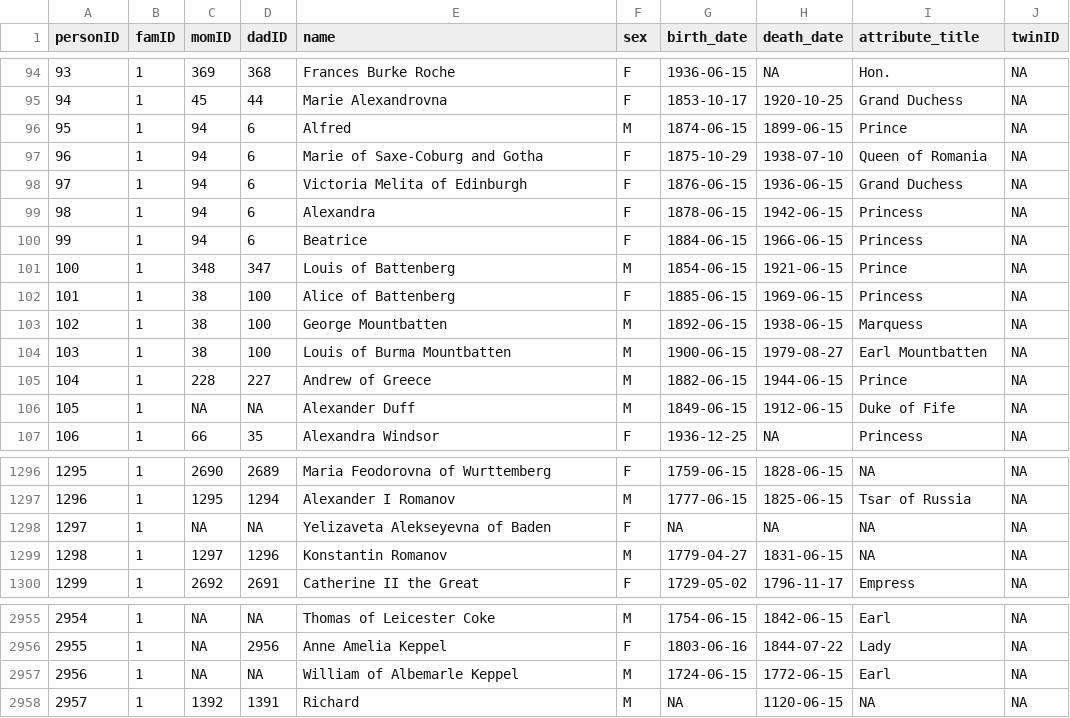
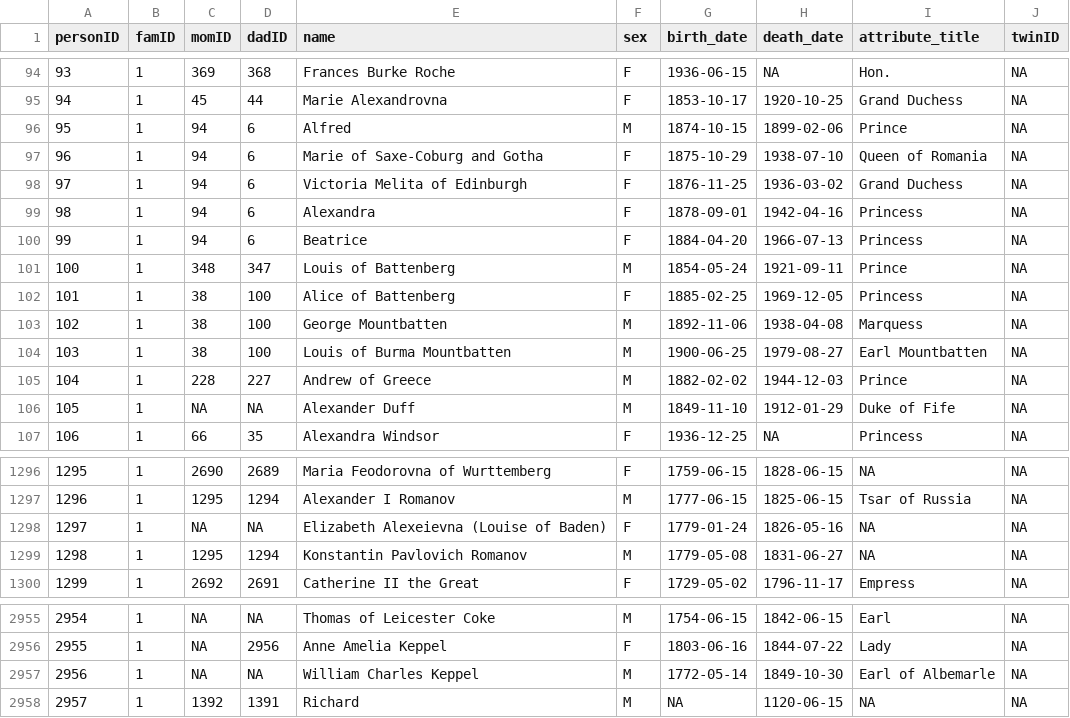
Before and after one commit to R-Computing-Lab/BGmisc, a CSV file: data-raw/royal92.csv, drawn as a sheet; only a part is shown, gaps mark what is left out; the diff covers the shown part only.

```diff
--- a/data-raw/royal92.csv
+++ b/data-raw/royal92.csv
@@ -95,13 +95,13 @@ personID,famID,momID,dadID,name,sex,birth_date,death_date,attribute_title,twinID
 94,1,45,44,Marie Alexandrovna,F,1853-10-17,1920-10-25,Grand Duchess,NA
-95,1,94,6,Alfred,M,1874-06-15,1899-06-15,Prince,NA
+95,1,94,6,Alfred,M,1874-10-15,1899-02-06,Prince,NA
 96,1,94,6,Marie of Saxe-Coburg and Gotha,F,1875-10-29,1938-07-10,Queen of Romania,NA
-97,1,94,6,Victoria Melita of Edinburgh,F,1876-06-15,1936-06-15,Grand Duchess,NA
-98,1,94,6,Alexandra,F,1878-06-15,1942-06-15,Princess,NA
-99,1,94,6,Beatrice,F,1884-06-15,1966-06-15,Princess,NA
-100,1,348,347,Louis of Battenberg,M,1854-06-15,1921-06-15,Prince,NA
-101,1,38,100,Alice of Battenberg,F,1885-06-15,1969-06-15,Princess,NA
-102,1,38,100,George Mountbatten,M,1892-06-15,1938-06-15,Marquess,NA
-103,1,38,100,Louis of Burma Mountbatten,M,1900-06-15,1979-08-27,Earl Mountbatten,NA
-104,1,228,227,Andrew of Greece,M,1882-06-15,1944-06-15,Prince,NA
-105,1,NA,NA,Alexander Duff,M,1849-06-15,1912-06-15,Duke of Fife,NA
+97,1,94,6,Victoria Melita of Edinburgh,F,1876-11-25,1936-03-02,Grand Duchess,NA
+98,1,94,6,Alexandra,F,1878-09-01,1942-04-16,Princess,NA
+99,1,94,6,Beatrice,F,1884-04-20,1966-07-13,Princess,NA
+100,1,348,347,Louis of Battenberg,M,1854-05-24,1921-09-11,Prince,NA
+101,1,38,100,Alice of Battenberg,F,1885-02-25,1969-12-05,Princess,NA
+102,1,38,100,George Mountbatten,M,1892-11-06,1938-04-08,Marquess,NA
+103,1,38,100,Louis of Burma Mountbatten,M,1900-06-25,1979-08-27,Earl Mountbatten,NA
+104,1,228,227,Andrew of Greece,M,1882-02-02,1944-12-03,Prince,NA
+105,1,NA,NA,Alexander Duff,M,1849-11-10,1912-01-29,Duke of Fife,NA
 106,1,66,35,Alexandra Windsor,F,1936-12-25,NA,Princess,NA
@@ -1297,4 +1297,4 @@ personID,famID,momID,dadID,name,sex,birth_date,death_date,attribute_title,twinID
 1296,1,1295,1294,Alexander I Romanov,M,1777-06-15,1825-06-15,Tsar of Russia,NA
-1297,1,NA,NA,Yelizaveta Alekseyevna of Baden,F,NA,NA,NA,NA
-1298,1,1297,1296,Konstantin Romanov,M,1779-04-27,1831-06-15,NA,NA
+1297,1,NA,NA,Elizabeth Alexeievna (Louise of Baden),F,1779-01-24,1826-05-16,NA,NA
+1298,1,1295,1294,Konstantin Pavlovich Romanov,M,1779-05-08,1831-06-27,NA,NA
 1299,1,2692,2691,Catherine II the Great,F,1729-05-02,1796-11-17,Empress,NA
@@ -2956,3 +2956,3 @@ personID,famID,momID,dadID,name,sex,birth_date,death_date,attribute_title,twinID
 2955,1,NA,2956,Anne Amelia Keppel,F,1803-06-16,1844-07-22,Lady,NA
-2956,1,NA,NA,William of Albemarle Keppel,M,1724-06-15,1772-06-15,Earl,NA
+2956,1,NA,NA,William Charles Keppel,M,1772-05-14,1849-10-30,Earl of Albemarle,NA
 2957,1,1392,1391,Richard,M,NA,1120-06-15,NA,NA
```
Also changed, not shown: 1 added row and 68 edited cells elsewhere in this file, 2 other files.
